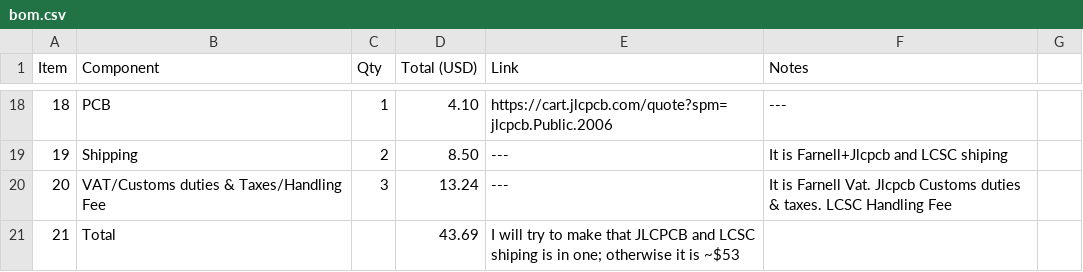
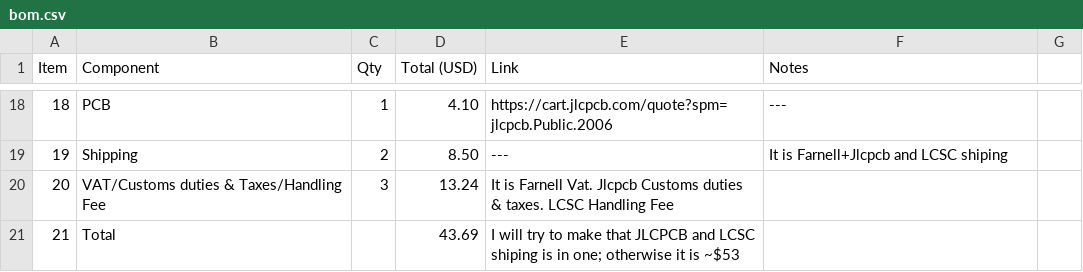
Before and after one commit to RootedPotato/STM32-Devkit, a CSV file: Production/bom.csv, drawn as a sheet; only a part is shown, gaps mark what is left out.

Commit message:
Update BOM with new item details and links

```diff
--- a/Production/bom.csv
+++ b/Production/bom.csv
@@ -19,3 +19,3 @@ Item,Component,Qty,Total (USD),Link,Notes,
 19,Shipping,2,8.50,---,It is Farnell+Jlcpcb and LCSC shiping,
-20,VAT/Customs duties & Taxes/Handling Fee,3,13.24,---,It is Farnell Vat. Jlcpcb Customs duties & taxes. LCSC Handling Fee,
+20,VAT/Customs duties & Taxes/Handling Fee,3,13.24,It is Farnell Vat. Jlcpcb Customs duties & taxes. LCSC Handling Fee,
 21,Total,,43.69,I will try to make that JLCPCB and LCSC shiping is in one; otherwise it is ~$53,
```
